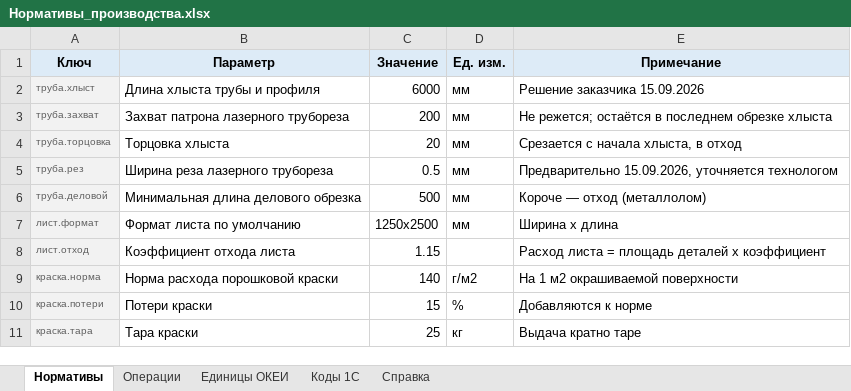
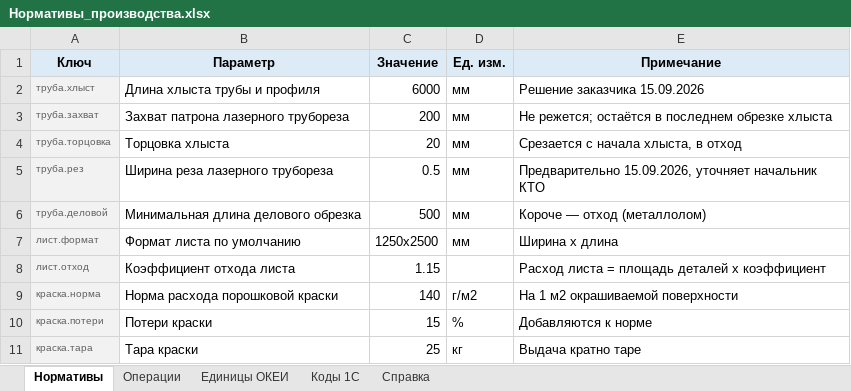
Before and after one commit to lunin02118-ops/ESKD-AUTO, an Excel workbook: 02_Шаблоны_и_Форматки/Справочники/Нормативы_производства.xlsx, sheet Нормативы, drawn as a sheet; values as stored, in another font and other column widths than the file's, no borders; the diff names each change by its address in the sheet, - before the commit and + after, or states it on an @@ line.

```diff
--- a/02_Шаблоны_и_Форматки/Справочники/Нормативы_производства.xlsx (sheet Нормативы)
+++ b/02_Шаблоны_и_Форматки/Справочники/Нормативы_производства.xlsx (sheet Нормативы)
-E5 (Примечание): Предварительно 15.09.2026, уточняется технологом
+E5 (Примечание): Предварительно 15.09.2026, уточняет начальник КТО
```
Also changed, not shown: sheet Справка, 2 other files.
